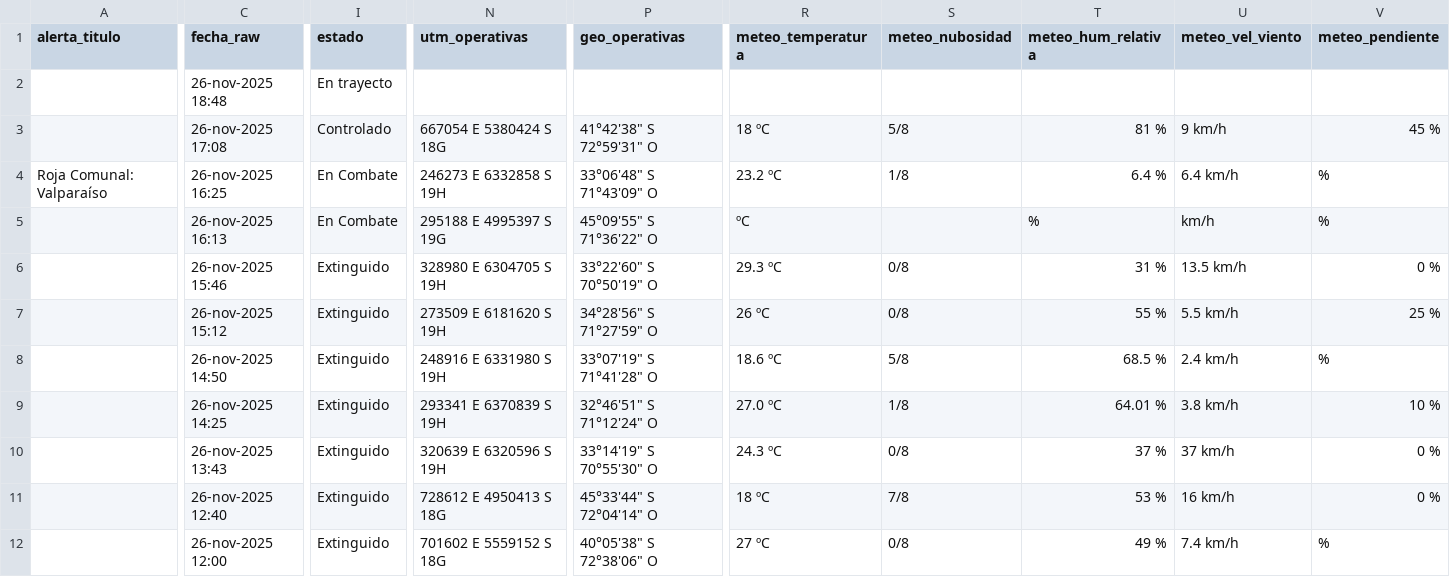
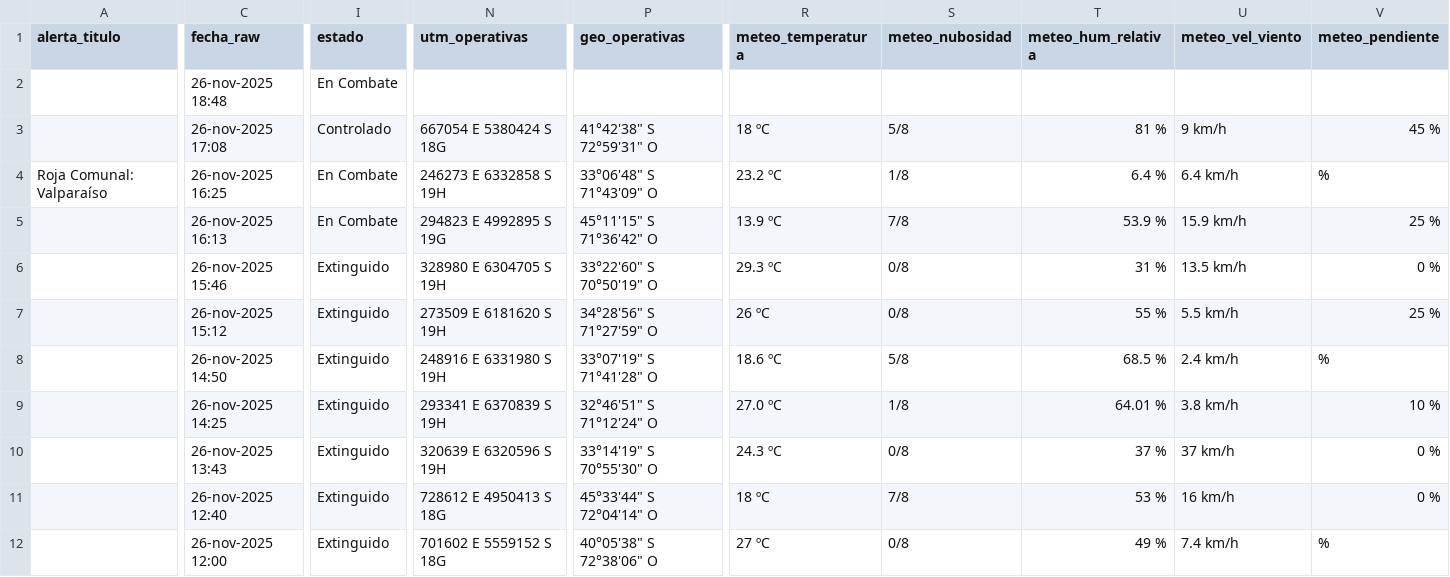
Before and after one commit to FranSENAPRED/sidco-incendios-scraper, a CSV file: incendios_vigentes_sidco_enriquecido.csv, drawn as a sheet; only a part is shown, gaps mark what is left out; the diff covers the shown part only; the diff names each change by its address in the sheet, - before the commit and + after, or states it on an @@ line.

Commit message:
Actualizar CSV SIDCO

```diff
--- a/incendios_vigentes_sidco_enriquecido.csv
+++ b/incendios_vigentes_sidco_enriquecido.csv
-I2 (estado): En trayecto
+I2 (estado): En Combate
-N5 (utm_operativas): 295188 E 4995397 S 19G
+N5 (utm_operativas): 294823 E 4992895 S 19G
-P5 (geo_operativas): 45°09'55" S 71°36'22" O
+P5 (geo_operativas): 45°11'15" S 71°36'42" O
-R5 (meteo_temperatura): ºC
+R5 (meteo_temperatura): 13.9 ºC
-S5 (meteo_nubosidad): (empty)
+S5 (meteo_nubosidad): 7/8
-T5 (meteo_hum_relativa): %
+T5 (meteo_hum_relativa): 53.9 %
-U5 (meteo_vel_viento): km/h
+U5 (meteo_vel_viento): 15.9 km/h
-V5 (meteo_pendiente): %
+V5 (meteo_pendiente): 25 %
```
Also changed, not shown: 4 edited cells elsewhere in this file.
